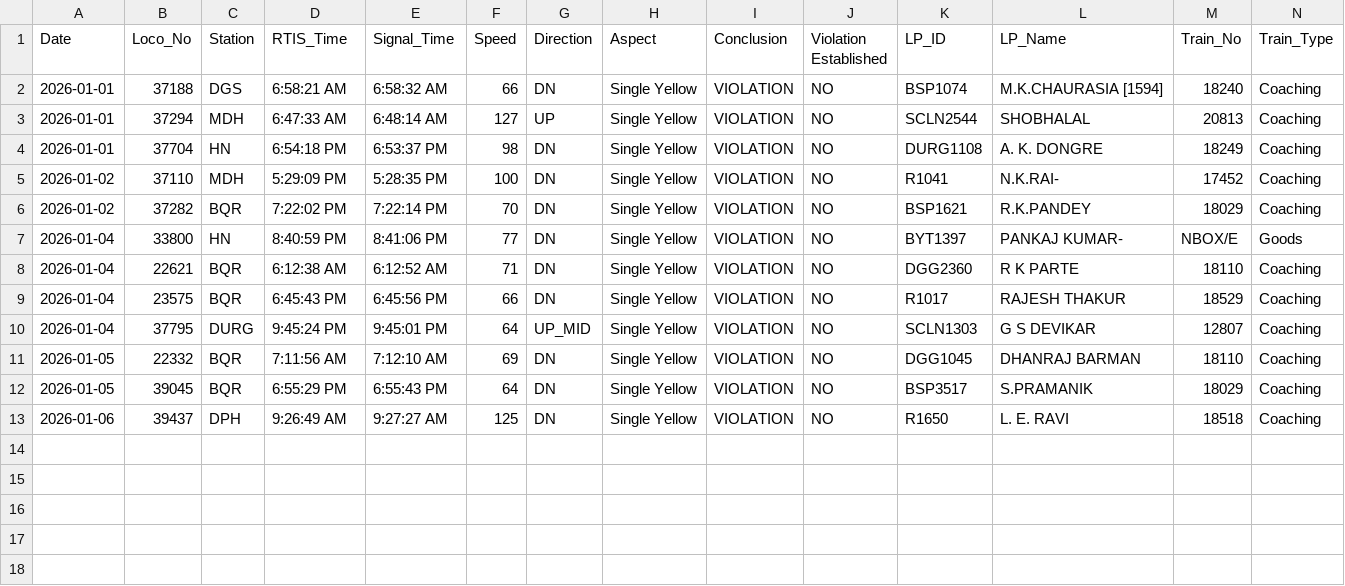
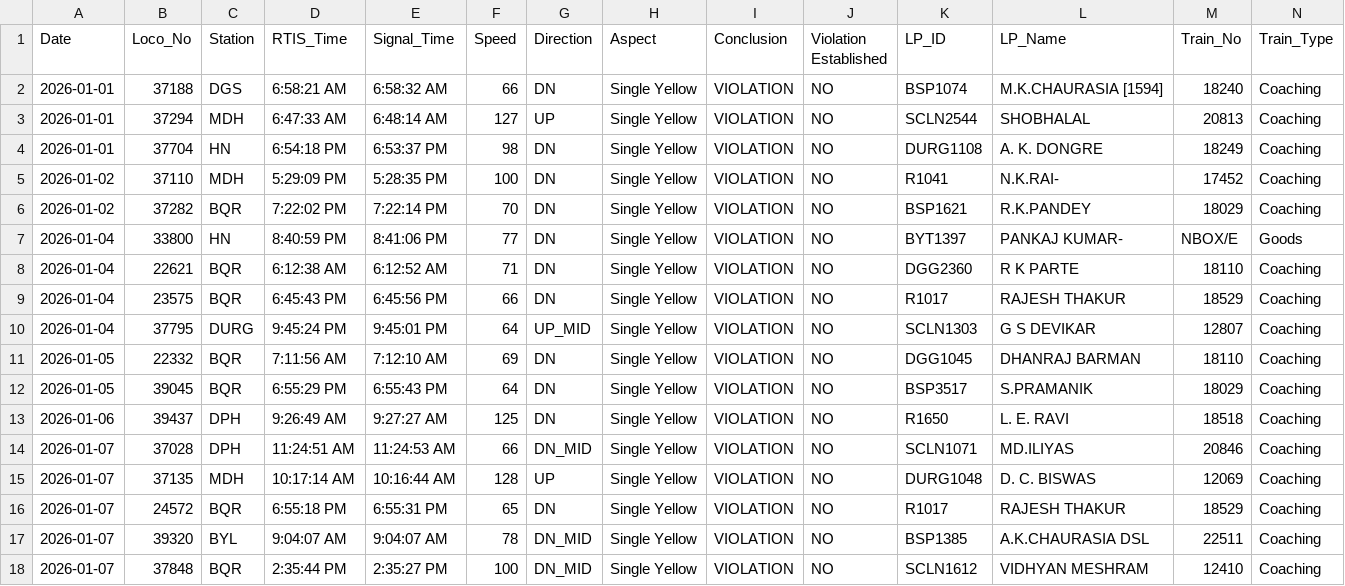
Before and after one commit to mlachhwani/cli-teloc-bmy-dashboard, a CSV file: data/2026-01/bulk_violation_details.csv, drawn as a sheet; only a part is shown; rows hold the shown columns only; the diff names each change by its address in the sheet, - before the commit and + after, or states it on an @@ line.

```diff
--- a/data/2026-01/bulk_violation_details.csv
+++ b/data/2026-01/bulk_violation_details.csv
+row 14: 2026-01-07 | 37028 | DPH | 11:24:51 AM | 11:24:53 AM | 66 | DN_MID | Single Yellow | VIOLATION | NO | SCLN1071 | MD.ILIYAS | 20846 | Coaching
+row 15: 2026-01-07 | 37135 | MDH | 10:17:14 AM | 10:16:44 AM | 128 | UP | Single Yellow | VIOLATION | NO | DURG1048 | D. C. BISWAS | 12069 | Coaching
+row 16: 2026-01-07 | 24572 | BQR | 6:55:18 PM | 6:55:31 PM | 65 | DN | Single Yellow | VIOLATION | NO | R1017 | RAJESH THAKUR | 18529 | Coaching
+row 17: 2026-01-07 | 39320 | BYL | 9:04:07 AM | 9:04:07 AM | 78 | DN_MID | Single Yellow | VIOLATION | NO | BSP1385 | A.K.CHAURASIA DSL | 22511 | Coaching
+row 18: 2026-01-07 | 37848 | BQR | 2:35:44 PM | 2:35:27 PM | 100 | DN_MID | Single Yellow | VIOLATION | NO | SCLN1612 | VIDHYAN MESHRAM | 12410 | Coaching
```
Also changed, not shown: data/2026-01/bulk_analysis.csv.
